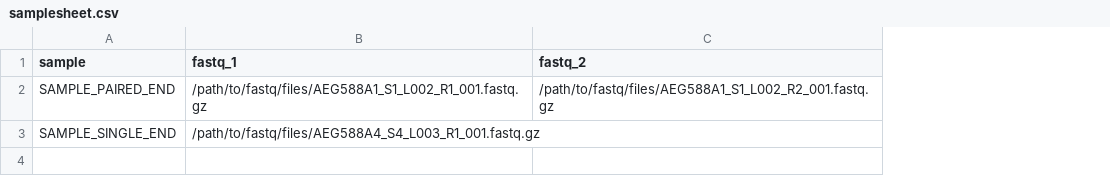
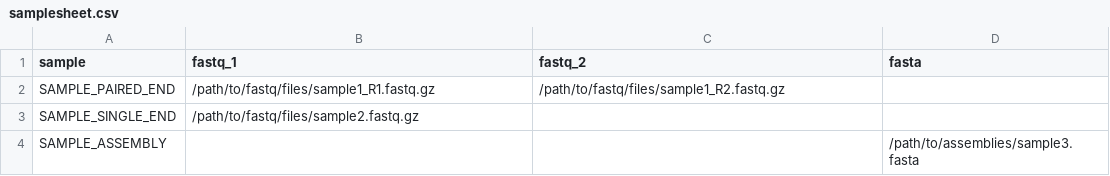
Before and after one commit to barbarahelena/osmoflow, a CSV file: assets/samplesheet.csv, drawn as a sheet; the diff names each change by its address in the sheet, - before the commit and + after, or states it on an @@ line.

```diff
--- a/assets/samplesheet.csv
+++ b/assets/samplesheet.csv
+column D (fasta), empty
-B2 (fastq_1): /path/to/fastq/files/AEG588A1_S1_L002_R1_001.fastq.gz
+B2 (fastq_1): /path/to/fastq/files/sample1_R1.fastq.gz
-C2 (fastq_2): /path/to/fastq/files/AEG588A1_S1_L002_R2_001.fastq.gz
+C2 (fastq_2): /path/to/fastq/files/sample1_R2.fastq.gz
-B3 (fastq_1): /path/to/fastq/files/AEG588A4_S4_L003_R1_001.fastq.gz
+B3 (fastq_1): /path/to/fastq/files/sample2.fastq.gz
+row 4: SAMPLE_ASSEMBLY |  |  | /path/to/assemblies/sample3.fasta
```
Also changed, not shown: 34 other files.
